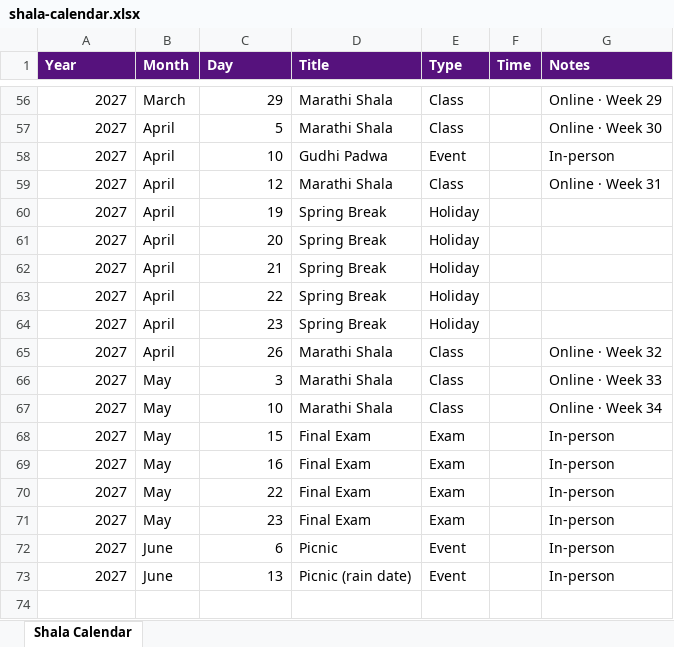
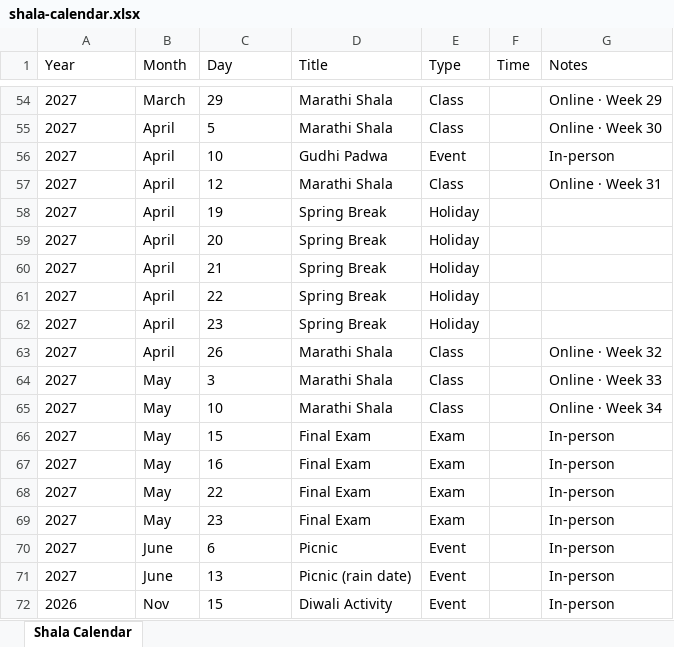
Before and after one commit to sankalpmarathimandal-debug/SankalpMarathiMandalWebsite, an Excel workbook: data/shala-calendar.xlsx, sheet Shala Calendar, drawn as a sheet; only a part is shown, gaps mark what is left out; values as stored, in another font and other column widths than the file's, no borders; addresses are those after the commit; the diff covers the shown part only; the diff names each change by its address in the sheet, - before the commit and + after, or states it on an @@ line.

Commit message:
Admin: edit data/shala-calendar.xlsx via table editor

```diff
--- a/data/shala-calendar.xlsx (sheet Shala Calendar)
+++ b/data/shala-calendar.xlsx (sheet Shala Calendar)
@@ A1:G1 fill: #56127D → none, bold: on → off, text colour: #FFFFFF → black @@
-A54:A71 alignment: right
+A54:A71 alignment: left
-C54:C71 alignment: right
+C54:C71 alignment: left
+row 72: 2026 | Nov | 15 | Diwali Activity | Event |  | In-person
```
Also changed, not shown: 2 removed rows, 7 edited cells and cell formats elsewhere in this sheet.
